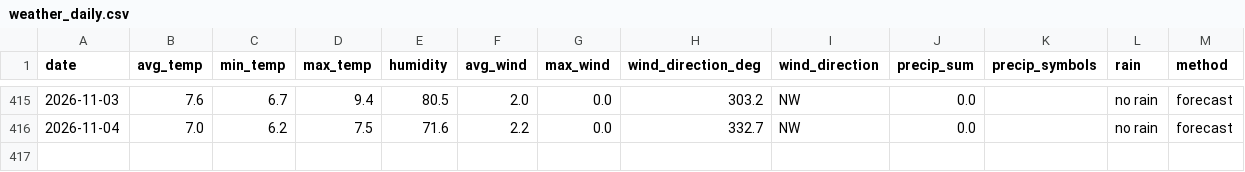
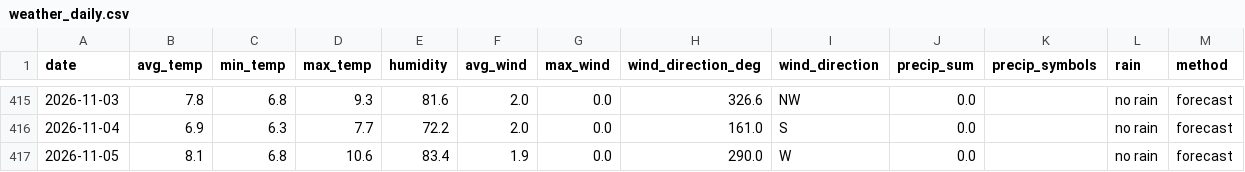
Before and after one commit to OlegChernodon/oc_public_reporitory, a CSV file: weather_daily.csv, drawn as a sheet; only a part is shown, gaps mark what is left out; the diff covers the shown part only.

```diff
--- a/weather_daily.csv
+++ b/weather_daily.csv
@@ -415,2 +415,3 @@ date,avg_temp,min_temp,max_temp,humidity,avg_wind,max_wind,wind_direction_deg,wi
-2026-11-03,7.6,6.7,9.4,80.5,2.0,0.0,303.2,NW,0.0,,no rain,forecast
-2026-11-04,7.0,6.2,7.5,71.6,2.2,0.0,332.7,NW,0.0,,no rain,forecast
+2026-11-03,7.8,6.8,9.3,81.6,2.0,0.0,326.6,NW,0.0,,no rain,forecast
+2026-11-04,6.9,6.3,7.7,72.2,2.0,0.0,161.0,S,0.0,,no rain,forecast
+2026-11-05,8.1,6.8,10.6,83.4,1.9,0.0,290.0,W,0.0,,no rain,forecast
```
Also changed, not shown: 32 edited cells elsewhere in this file.
